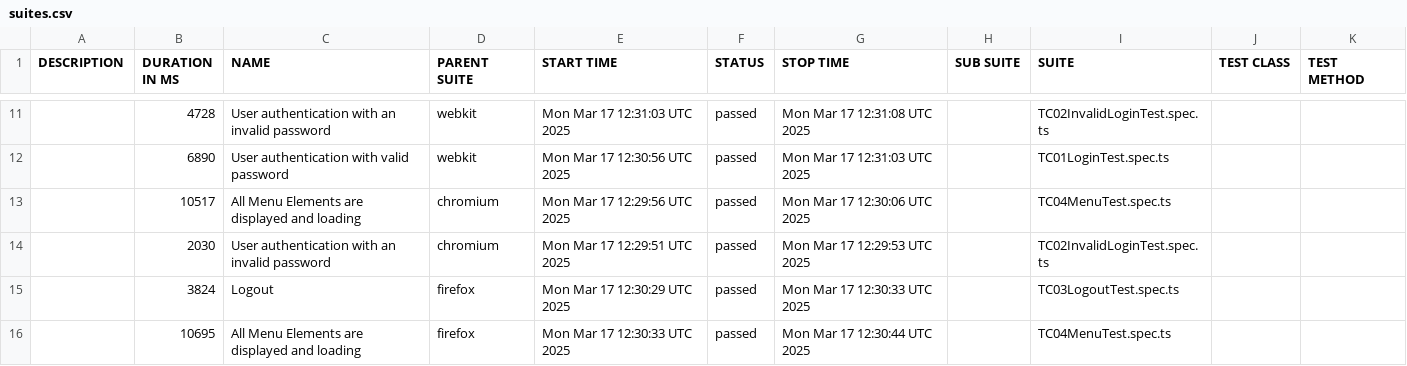
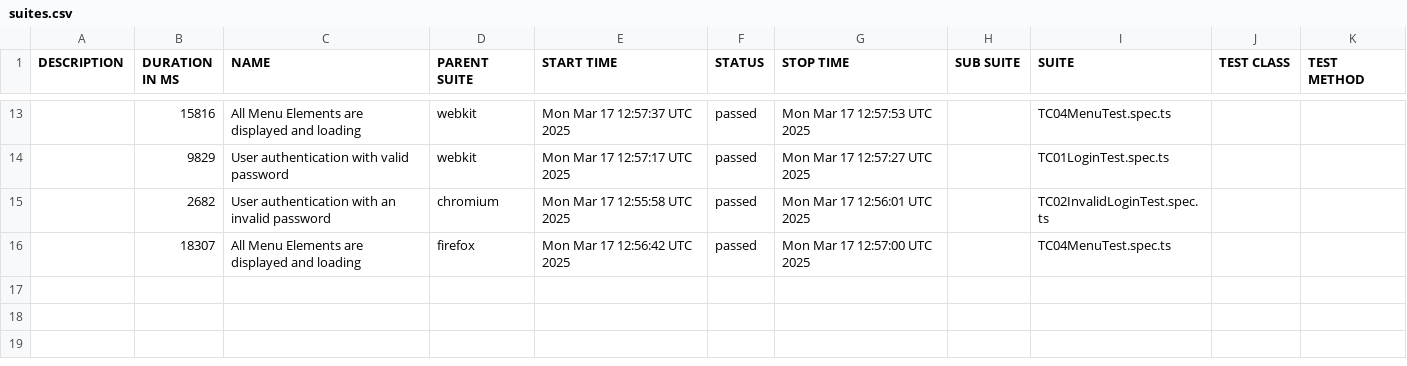
Before and after one commit to Anna-Ruban-ua/Task2-Playwright-framework, a CSV file: data/suites.csv, drawn as a sheet; only a part is shown, gaps mark what is left out; the diff covers the shown part only.

```diff
--- a/data/suites.csv
+++ b/data/suites.csv
@@ -11,6 +13,4 @@
-"","4728","User authentication with an invalid password","webkit","Mon Mar 17 12:31:03 UTC 2025","passed","Mon Mar 17 12:31:08 UTC 2025","","TC02InvalidLoginTest.spec.ts","",""
-"","6890","User authentication with valid password","webkit","Mon Mar 17 12:30:56 UTC 2025","passed","Mon Mar 17 12:31:03 UTC 2025","","TC01LoginTest.spec.ts","",""
-"","10517","All Menu Elements are displayed and loading","chromium","Mon Mar 17 12:29:56 UTC 2025","passed","Mon Mar 17 12:30:06 UTC 2025","","TC04MenuTest.spec.ts","",""
-"","2030","User authentication with an invalid password","chromium","Mon Mar 17 12:29:51 UTC 2025","passed","Mon Mar 17 12:29:53 UTC 2025","","TC02InvalidLoginTest.spec.ts","",""
-"","3824","Logout","firefox","Mon Mar 17 12:30:29 UTC 2025","passed","Mon Mar 17 12:30:33 UTC 2025","","TC03LogoutTest.spec.ts","",""
-"","10695","All Menu Elements are displayed and loading","firefox","Mon Mar 17 12:30:33 UTC 2025","passed","Mon Mar 17 12:30:44 UTC 2025","","TC04MenuTest.spec.ts","",""
+"","15816","All Menu Elements are displayed and loading","webkit","Mon Mar 17 12:57:37 UTC 2025","passed","Mon Mar 17 12:57:53 UTC 2025","","TC04MenuTest.spec.ts","",""
+"","9829","User authentication with valid password","webkit","Mon Mar 17 12:57:17 UTC 2025","passed","Mon Mar 17 12:57:27 UTC 2025","","TC01LoginTest.spec.ts","",""
+"","2682","User authentication with an invalid password","chromium","Mon Mar 17 12:55:58 UTC 2025","passed","Mon Mar 17 12:56:01 UTC 2025","","TC02InvalidLoginTest.spec.ts","",""
+"","18307","All Menu Elements are displayed and loading","firefox","Mon Mar 17 12:56:42 UTC 2025","passed","Mon Mar 17 12:57:00 UTC 2025","","TC04MenuTest.spec.ts","",""
```
Also changed, not shown: 4 added rows, 2 removed rows and 22 edited cells elsewhere in this file, 44 other files.
